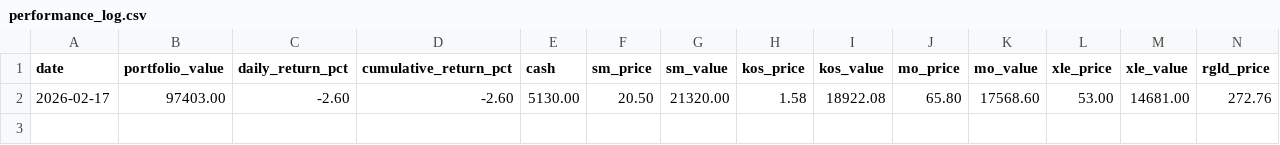
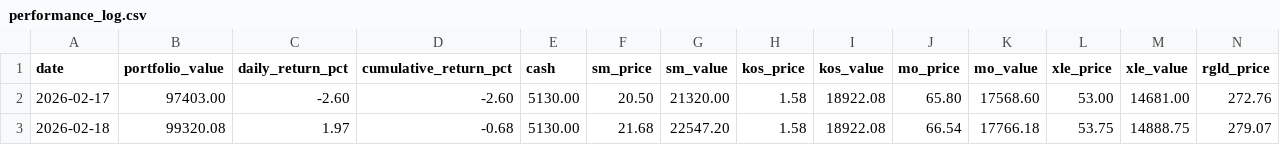
Before and after one commit to zeynelgun-afk/portfolio-tracker, a CSV file: data/performance_log.csv, drawn as a sheet; only a part is shown; rows hold the shown columns only; the diff names each change by its address in the sheet, - before the commit and + after, or states it on an @@ line.

Commit message:
📊 Daily update: 2026-02-18 | Portfolio: $99,320 (-0.68%)

```diff
--- a/data/performance_log.csv
+++ b/data/performance_log.csv
+row 3: 2026-02-18 | 99320.08 | 1.97 | -0.68 | 5130.00 | 21.68 | 22547.20 | 1.58 | 18922.08 | 66.54 | 17766.18 | 53.75 | 14888.75 | 279.07
```
Also changed, not shown: 2 other files.
